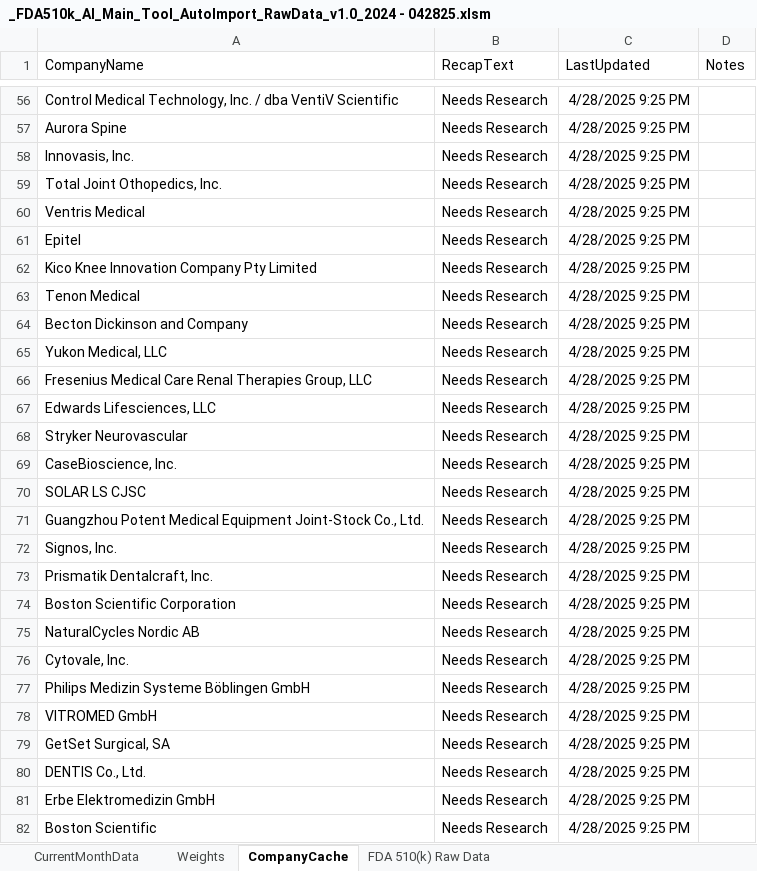
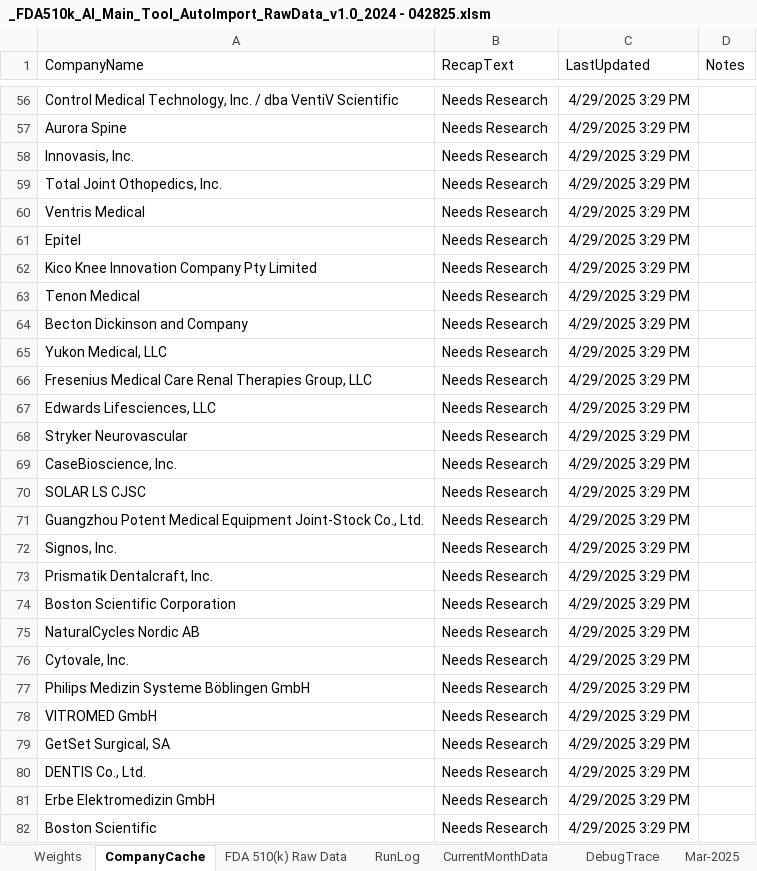
Before and after one commit to rzimmerman2022/FDA-510k-Intelligence-Suite, an Excel workbook: workbook/_FDA510k_AI_Main_Tool_AutoImport_RawData_v1.0_2024 - 042825.xlsm, sheet CompanyCache, drawn as a sheet; only a part is shown, gaps mark what is left out; values as stored, in another font and other column widths than the file's, no borders; the diff covers the shown part only; the diff names each change by its address in the sheet, - before the commit and + after, or states it on an @@ line.

```diff
--- a/workbook/_FDA510k_AI_Main_Tool_AutoImport_RawData_v1.0_2024 - 042825.xlsm (sheet CompanyCache)
+++ b/workbook/_FDA510k_AI_Main_Tool_AutoImport_RawData_v1.0_2024 - 042825.xlsm (sheet CompanyCache)
+sheet tab: RunLog
+sheet tab: DebugTrace
+sheet tab: Mar-2025
@@ sheet tab order changed: Weights | CompanyCache | FDA 510(k) Raw Data | RunLog | CurrentMonthData | DebugTrace | Mar-2025 @@
-C56:C82 (LastUpdated): 4/28/2025 9:25 PM
+C56:C82 (LastUpdated): 4/29/2025 3:29 PM
```
Also changed, not shown: 201 edited cells elsewhere in this sheet, sheet CurrentMonthData, 4 other files.
